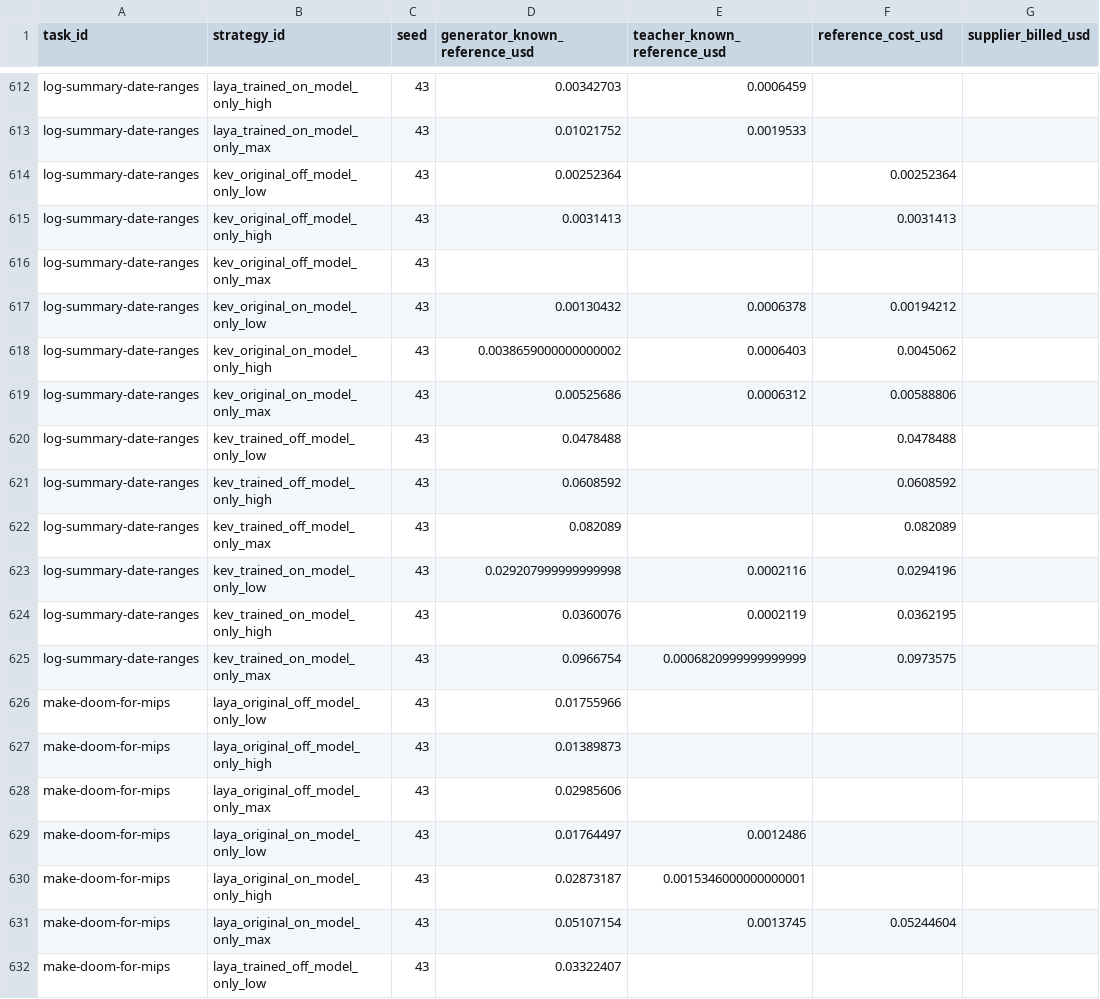
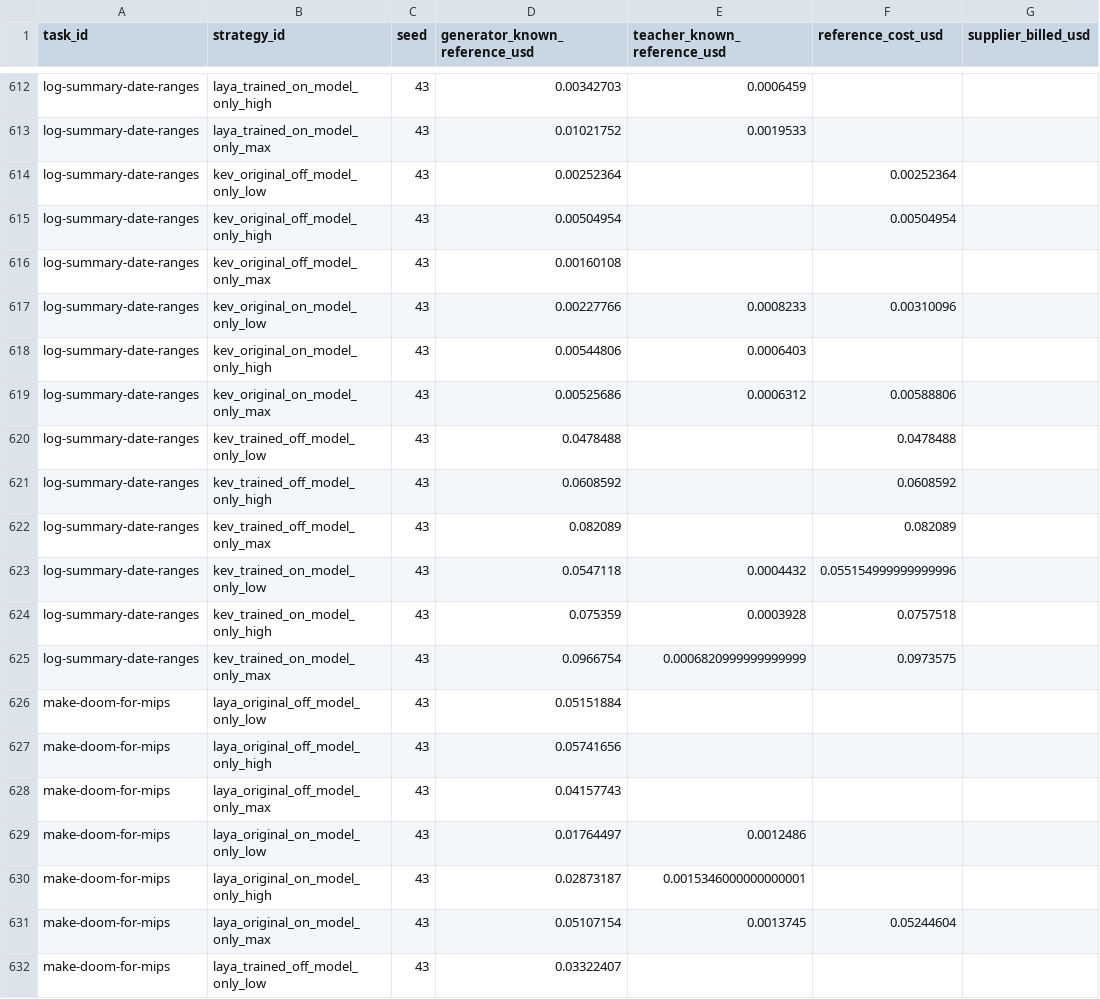
Before and after one commit to sxyq/modelrouter, a CSV file: our-project/results/benchmark/rq1/terminal-bench-2.0/20261112-v9-model-only/metrics/cost_breakdown.csv, drawn as a sheet; only a part is shown, gaps mark what is left out; the diff names each change by its address in the sheet, - before the commit and + after, or states it on an @@ line.

```diff
--- a/our-project/results/benchmark/rq1/terminal-bench-2.0/20261112-v9-model-only/metrics/cost_breakdown.csv
+++ b/our-project/results/benchmark/rq1/terminal-bench-2.0/20261112-v9-model-only/metrics/cost_breakdown.csv
-D615 (generator_known_reference_usd): 0.0031413
+D615 (generator_known_reference_usd): 0.00504954
-F615 (reference_cost_usd): 0.0031413
+F615 (reference_cost_usd): 0.00504954
-D616 (generator_known_reference_usd): (empty)
+D616 (generator_known_reference_usd): 0.00160108
-D617 (generator_known_reference_usd): 0.00130432
+D617 (generator_known_reference_usd): 0.00227766
-E617 (teacher_known_reference_usd): 0.0006378
+E617 (teacher_known_reference_usd): 0.0008233
-F617 (reference_cost_usd): 0.00194212
+F617 (reference_cost_usd): 0.00310096
-D618 (generator_known_reference_usd): 0.0038659000000000002
+D618 (generator_known_reference_usd): 0.00544806
-F618 (reference_cost_usd): 0.0045062
+F618 (reference_cost_usd): (empty)
-D623 (generator_known_reference_usd): 0.029207999999999998
+D623 (generator_known_reference_usd): 0.0547118
-E623 (teacher_known_reference_usd): 0.0002116
+E623 (teacher_known_reference_usd): 0.0004432
-F623 (reference_cost_usd): 0.0294196
+F623 (reference_cost_usd): 0.055154999999999996
-D624 (generator_known_reference_usd): 0.0360076
+D624 (generator_known_reference_usd): 0.075359
-E624 (teacher_known_reference_usd): 0.0002119
+E624 (teacher_known_reference_usd): 0.0003928
-F624 (reference_cost_usd): 0.0362195
+F624 (reference_cost_usd): 0.0757518
-D626 (generator_known_reference_usd): 0.01755966
+D626 (generator_known_reference_usd): 0.05151884
-D627 (generator_known_reference_usd): 0.01389873
+D627 (generator_known_reference_usd): 0.05741656
-D628 (generator_known_reference_usd): 0.02985606
+D628 (generator_known_reference_usd): 0.04157743
```
Also changed, not shown: our-project/results/benchmark/rq1/terminal-bench-2.0/20261112-v9-model-only/metrics/per_strategy.csv, our-project/results/benchmark/rq1/terminal-bench-2.0/20261112-v9-model-only/metrics/per_task.csv, 50 other files.
